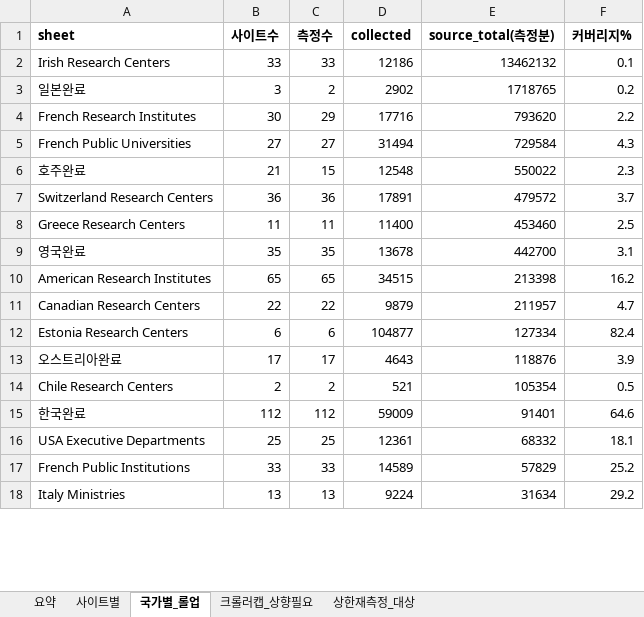
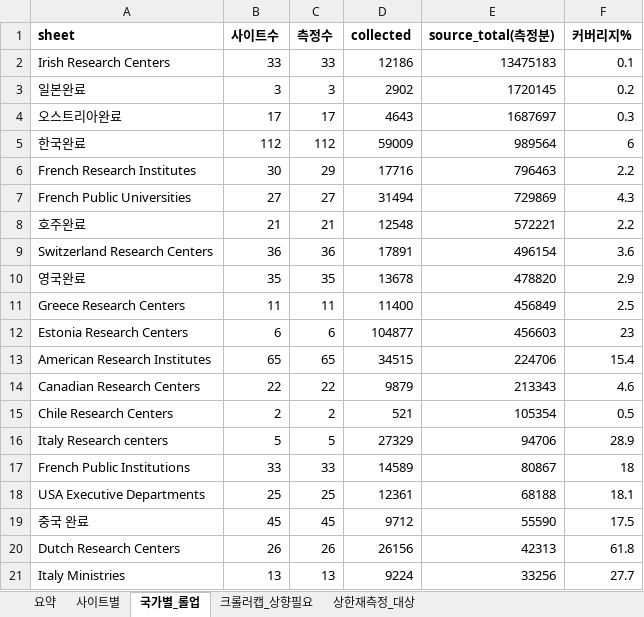
Before and after one commit to memorise8/frwaler, an Excel workbook: scripts/audit/capacity_final_report.xlsx, sheet 국가별_롤업, drawn as a sheet; only a part is shown; values as stored, in another font and other column widths than the file's, no borders; removed rows and columns are numbered as before the commit, all else as after; the diff covers the shown part only; the diff names each change by its address in the sheet, - before the commit and + after, or states it on an @@ line.

```diff
--- a/scripts/audit/capacity_final_report.xlsx (sheet 국가별_롤업)
+++ b/scripts/audit/capacity_final_report.xlsx (sheet 국가별_롤업)
-E2 (source_total(측정분)): 13462132
+E2 (source_total(측정분)): 13475183
-C3 (측정수): 2
+C3 (측정수): 3
-E3 (source_total(측정분)): 1718765
+E3 (source_total(측정분)): 1720145
+row 4: 오스트리아완료 | 17 | 17 | 4643 | 1687697 | 0.3
+row 5: 한국완료 | 112 | 112 | 59009 | 989564 | 6
-E6 (source_total(측정분)): 793620
+E6 (source_total(측정분)): 796463
-E7 (source_total(측정분)): 729584
+E7 (source_total(측정분)): 729869
-C8 (측정수): 15
+C8 (측정수): 21
-E8 (source_total(측정분)): 550022
+E8 (source_total(측정분)): 572221
-F8 (커버리지%): 2.3
+F8 (커버리지%): 2.2
-E9 (source_total(측정분)): 479572
+E9 (source_total(측정분)): 496154
-F9 (커버리지%): 3.7
+F9 (커버리지%): 3.6
+row 10: 영국완료 | 35 | 35 | 13678 | 478820 | 2.9
-E11 (source_total(측정분)): 453460
+E11 (source_total(측정분)): 456849
-row 9: 영국완료 | 35 | 35 | 13678 | 442700 | 3.1
+row 12: Estonia Research Centers | 6 | 6 | 104877 | 456603 | 23
-E13 (source_total(측정분)): 213398
+E13 (source_total(측정분)): 224706
-F13 (커버리지%): 16.2
+F13 (커버리지%): 15.4
-E14 (source_total(측정분)): 211957
+E14 (source_total(측정분)): 213343
-F14 (커버리지%): 4.7
+F14 (커버리지%): 4.6
-row 12: Estonia Research Centers | 6 | 6 | 104877 | 127334 | 82.4
-row 13: 오스트리아완료 | 17 | 17 | 4643 | 118876 | 3.9
-row 15: 한국완료 | 112 | 112 | 59009 | 91401 | 64.6
+row 16: Italy Research centers | 5 | 5 | 27329 | 94706 | 28.9
+row 17: French Public Institutions | 33 | 33 | 14589 | 80867 | 18
-E18 (source_total(측정분)): 68332
+E18 (source_total(측정분)): 68188
-row 17: French Public Institutions | 33 | 33 | 14589 | 57829 | 25.2
+row 19: 중국 완료 | 45 | 45 | 9712 | 55590 | 17.5
+row 20: Dutch Research Centers | 26 | 26 | 26156 | 42313 | 61.8
-E21 (source_total(측정분)): 31634
+E21 (source_total(측정분)): 33256
-F21 (커버리지%): 29.2
+F21 (커버리지%): 27.7
```
Also changed, not shown: 7 added rows, 10 removed rows and 22 edited cells elsewhere in this sheet, sheet 사이트별, sheet 상한재측정_대상, sheet 크롤러캡_상향필요, sheet 요약, 10 other files.
